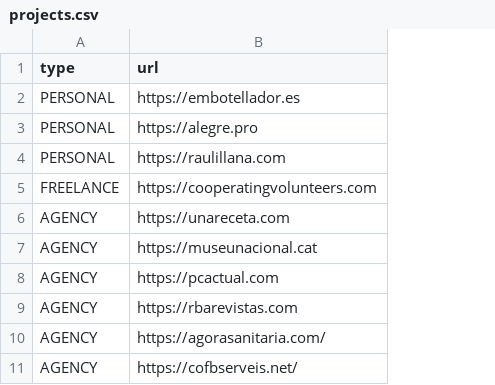
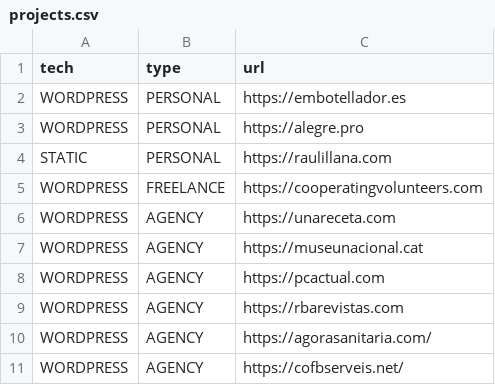
Before and after one commit to raulillana/raulillana.github.io, a CSV file: res/projects.csv, drawn as a sheet; only a part is shown; the diff names each change by its address in the sheet, - before the commit and + after, or states it on an @@ line.

Commit message:
add tech to CSV

```diff
--- a/res/projects.csv
+++ b/res/projects.csv
+column A (tech), rows 2-11: WORDPRESS | WORDPRESS | STATIC | WORDPRESS | WORDPRESS | WORDPRESS | WORDPRESS | WORDPRESS | WORDPRESS | WORDPRESS
```
